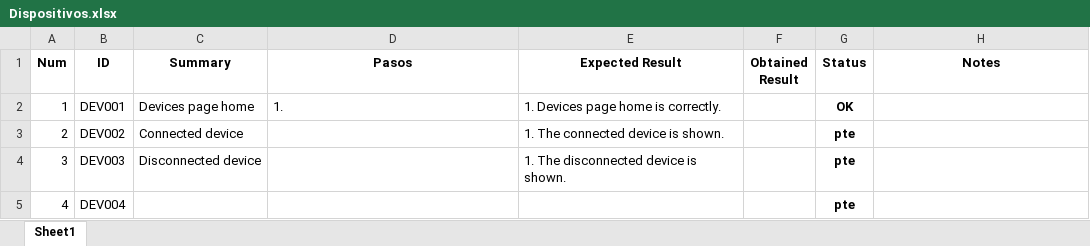
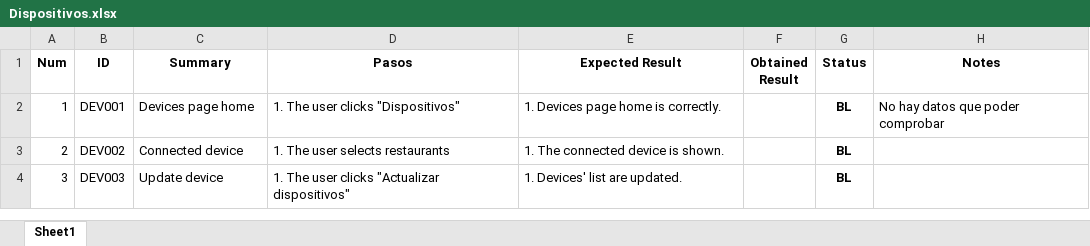
Before and after one commit to ngp223/Kovai, an Excel workbook: Web/TestCases/Dispositivos.xlsx, sheet Sheet1, drawn as a sheet; values as stored, in another font and other column widths than the file's, no borders; conditional formats not drawn; the diff names each change by its address in the sheet, - before the commit and + after, or states it on an @@ line.

```diff
--- a/Web/TestCases/Dispositivos.xlsx (sheet Sheet1)
+++ b/Web/TestCases/Dispositivos.xlsx (sheet Sheet1)
-D2 (Pasos): 1.
+D2 (Pasos): 1. The user clicks "Dispositivos"
-G2 (Status): OK
+G2 (Status): BL
-H2 (Notes): (empty)
+H2 (Notes): No hay datos que poder comprobar
-D3 (Pasos): (empty)
+D3 (Pasos): 1. The user selects restaurants
-G3:G4 (Status): pte
+G3:G4 (Status): BL
-C4 (Summary): Disconnected device
+C4 (Summary): Update device
-D4 (Pasos): (empty)
+D4 (Pasos): 1. The user clicks "Actualizar dispositivos"
-E4 (Expected Result): 1. The disconnected device is shown.
+E4 (Expected Result): 1. Devices' list are updated.
-row 5: 4 | DEV004 |  |  |  |  | pte
```
Also changed, not shown: Web/TestCases/Cierres.xlsx, Web/TestCases/CopiasSeguridad.xlsx, 6 other files.
